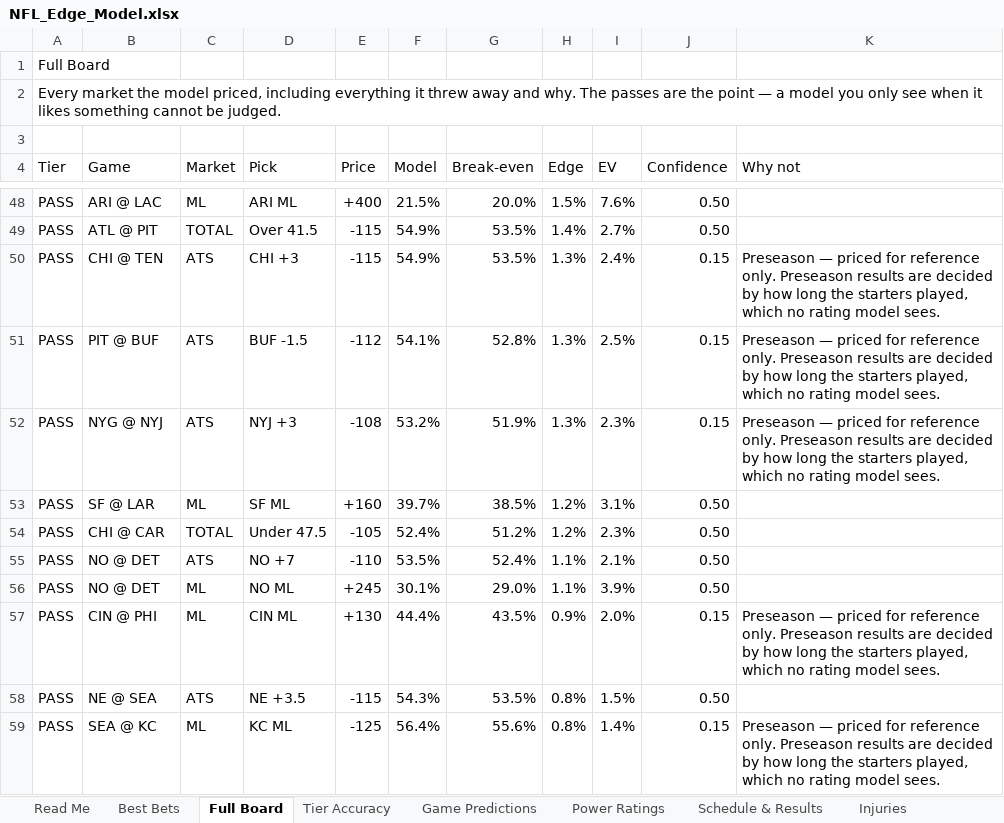
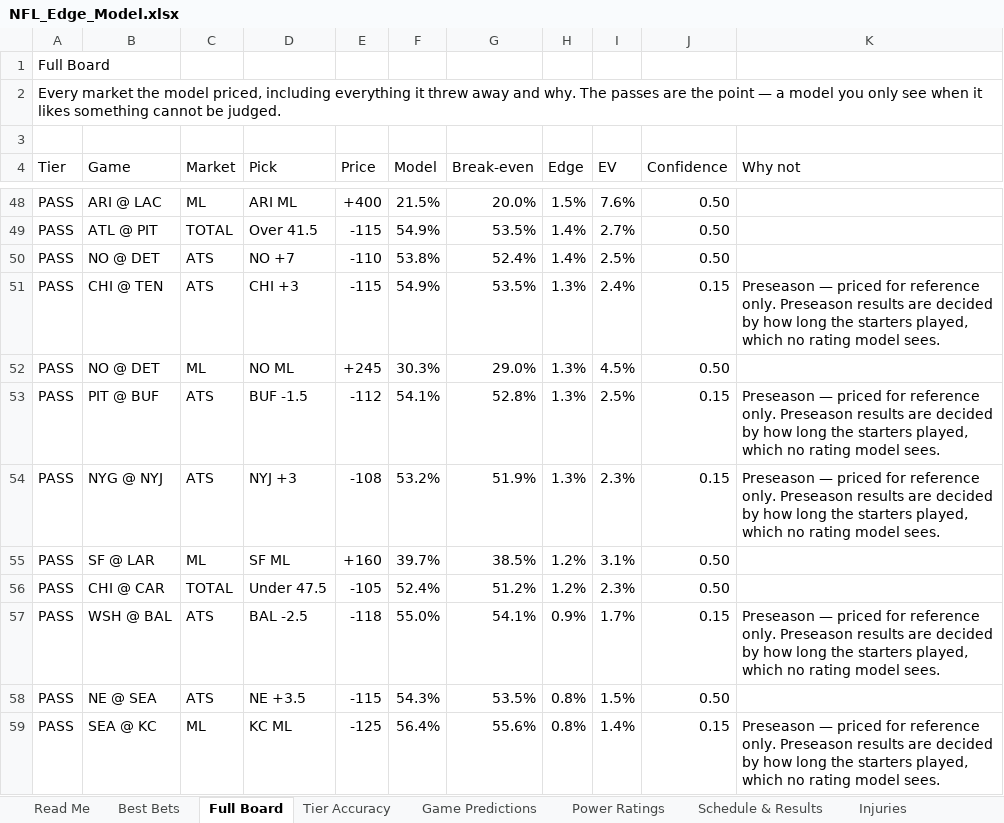
Before and after one commit to CHILLYCHILLY14/nfl-edge, an Excel workbook: NFL_Edge_Model.xlsx, sheet Full Board, drawn as a sheet; only a part is shown, gaps mark what is left out; values as stored, in another font and other column widths than the file's, no cell formats; table styles not drawn; removed rows and columns are numbered as before the commit, all else as after; the diff covers the shown part only; the diff names each change by its address in the sheet, - before the commit and + after, or states it on an @@ line.

```diff
--- a/NFL_Edge_Model.xlsx (sheet Full Board)
+++ b/NFL_Edge_Model.xlsx (sheet Full Board)
+row 50: PASS | NO @ DET | ATS | NO +7 | -110 | 53.8% | 52.4% | 1.4% | 2.5% | 0.50
+row 52: PASS | NO @ DET | ML | NO ML | +245 | 30.3% | 29.0% | 1.3% | 4.5% | 0.50
-row 55: PASS | NO @ DET | ATS | NO +7 | -110 | 53.5% | 52.4% | 1.1% | 2.1% | 0.50
-row 56: PASS | NO @ DET | ML | NO ML | +245 | 30.1% | 29.0% | 1.1% | 3.9% | 0.50
-B57 (Game): CIN @ PHI
+B57 (Game): WSH @ BAL
-C57 (Market): ML
+C57 (Market): ATS
-D57 (Pick): CIN ML
+D57 (Pick): BAL -2.5
-E57 (Price): +130
+E57 (Price): -118
-F57 (Model): 44.4%
+F57 (Model): 55.0%
-G57 (Break-even): 43.5%
+G57 (Break-even): 54.1%
-I57 (EV): 2.0%
+I57 (EV): 1.7%
```
Also changed, not shown: 25 added rows, 25 removed rows and 22 edited cells elsewhere in this sheet, sheet Injuries, sheet Weather, sheet Game Predictions, sheet Power Ratings, sheet Schedule & Results, sheet Read Me, 1 more sheet, cell formats, 16 other files.
